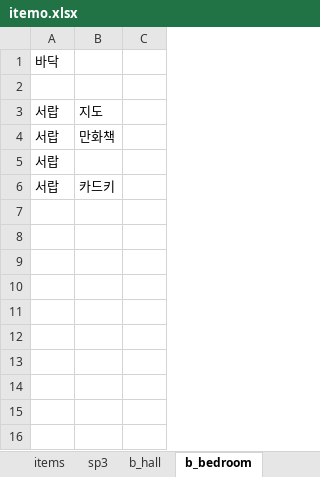
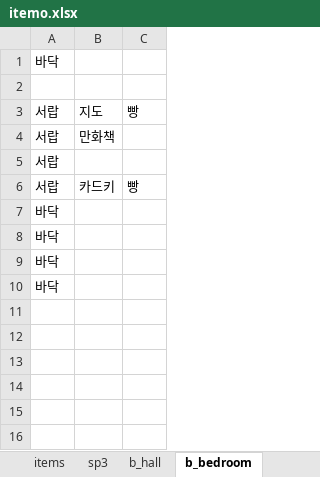
Before and after one commit to jaden3757/Codeplay, an Excel workbook: Demo/itemo.xlsx, sheet b_bedroom, drawn as a sheet; only a part is shown; values as stored, in another font and other column widths than the file's, no borders; the diff names each change by its address in the sheet, - before the commit and + after, or states it on an @@ line.

```diff
--- a/Demo/itemo.xlsx (sheet b_bedroom)
+++ b/Demo/itemo.xlsx (sheet b_bedroom)
-C3: (empty)
+C3: 빵
-C6: (empty)
+C6: 빵
-A7:A10: (empty)
+A7:A10: 바닥
```
Also changed, not shown: sheet main, sheet a_hall, sheet b_warehouse, sheet items, Demo/item.xlsx, 25 other files.
